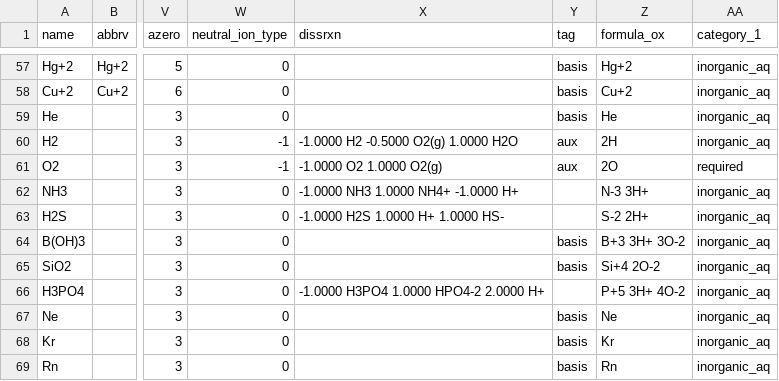
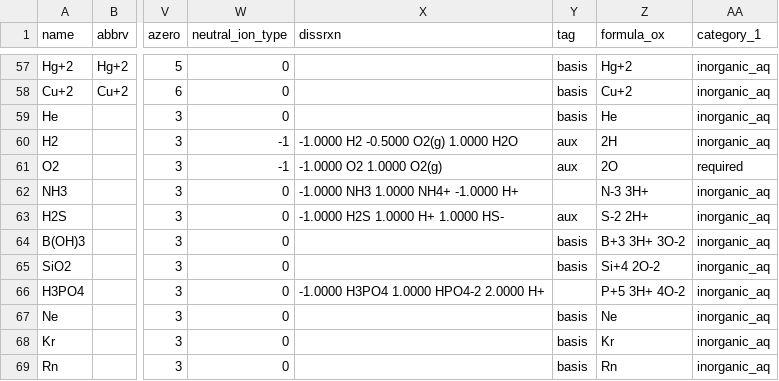
Before and after one commit to worm-portal/WORM-db, a CSV file: wrm_data.csv, drawn as a sheet; only a part is shown, gaps mark what is left out; the diff names each change by its address in the sheet, - before the commit and + after, or states it on an @@ line.

Commit message:
reverted H2S to an aux basis species

```diff
--- a/wrm_data.csv
+++ b/wrm_data.csv
-Y63 (tag): (empty)
+Y63 (tag): aux
```
